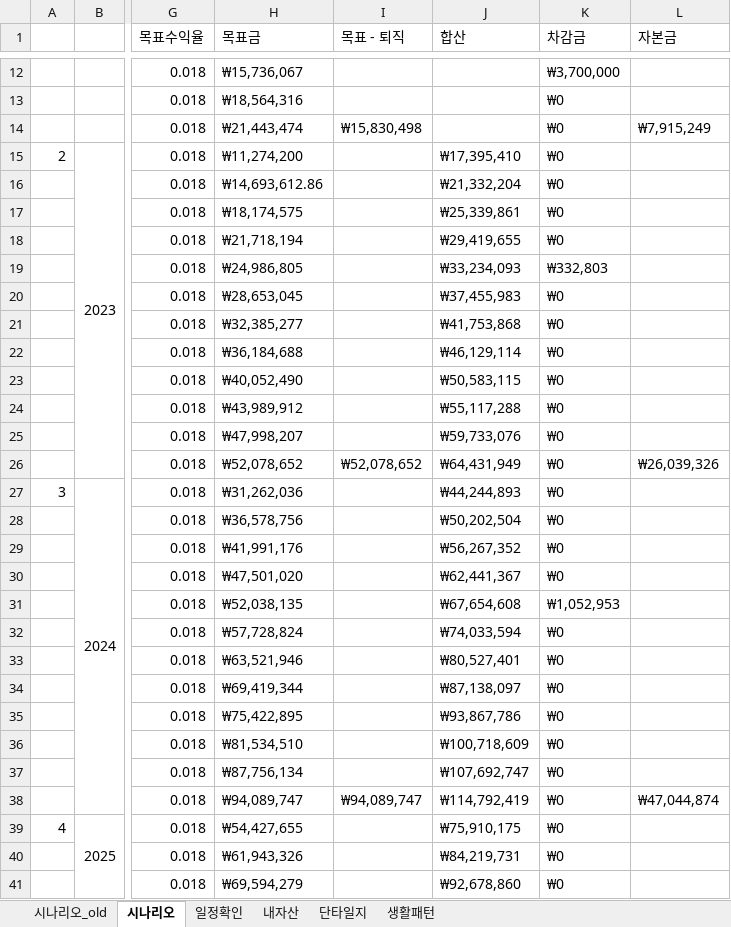
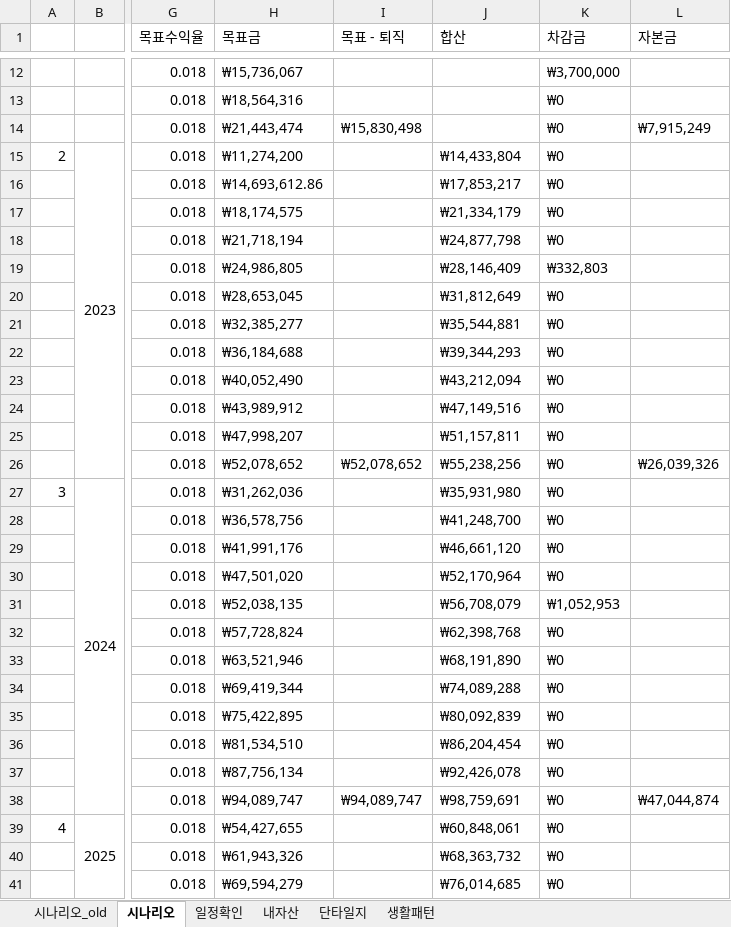
Before and after one commit to sbg613/MyStock, an Excel workbook: 개인목표.xlsx, sheet 시나리오, drawn as a sheet; only a part is shown, gaps mark what is left out; values as stored, in another font and other column widths than the file's, no cell formats; the diff covers the shown part only; the diff names each change by its address in the sheet, - before the commit and + after, or states it on an @@ line.

Commit message:
오류수정

```diff
--- a/개인목표.xlsx (sheet 시나리오)
+++ b/개인목표.xlsx (sheet 시나리오)
-J15 (합산): ₩17,395,410
+J15 (합산): ₩14,433,804
-J16 (합산): ₩21,332,204
+J16 (합산): ₩17,853,217
-J17 (합산): ₩25,339,861
+J17 (합산): ₩21,334,179
-J18 (합산): ₩29,419,655
+J18 (합산): ₩24,877,798
-J19 (합산): ₩33,234,093
+J19 (합산): ₩28,146,409
-J20 (합산): ₩37,455,983
+J20 (합산): ₩31,812,649
-J21 (합산): ₩41,753,868
+J21 (합산): ₩35,544,881
-J22 (합산): ₩46,129,114
+J22 (합산): ₩39,344,293
-J23 (합산): ₩50,583,115
+J23 (합산): ₩43,212,094
-J24 (합산): ₩55,117,288
+J24 (합산): ₩47,149,516
-J25 (합산): ₩59,733,076
+J25 (합산): ₩51,157,811
-J26 (합산): ₩64,431,949
+J26 (합산): ₩55,238,256
-J27 (합산): ₩44,244,893
+J27 (합산): ₩35,931,980
-J28 (합산): ₩50,202,504
+J28 (합산): ₩41,248,700
-J29 (합산): ₩56,267,352
+J29 (합산): ₩46,661,120
-J30 (합산): ₩62,441,367
+J30 (합산): ₩52,170,964
-J31 (합산): ₩67,654,608
+J31 (합산): ₩56,708,079
-J32 (합산): ₩74,033,594
+J32 (합산): ₩62,398,768
-J33 (합산): ₩80,527,401
+J33 (합산): ₩68,191,890
-J34 (합산): ₩87,138,097
+J34 (합산): ₩74,089,288
-J35 (합산): ₩93,867,786
+J35 (합산): ₩80,092,839
-J36 (합산): ₩100,718,609
+J36 (합산): ₩86,204,454
-J37 (합산): ₩107,692,747
+J37 (합산): ₩92,426,078
-J38 (합산): ₩114,792,419
+J38 (합산): ₩98,759,691
-J39 (합산): ₩75,910,175
+J39 (합산): ₩60,848,061
-J40 (합산): ₩84,219,731
+J40 (합산): ₩68,363,732
-J41 (합산): ₩92,678,860
+J41 (합산): ₩76,014,685
```
Also changed, not shown: 153 edited cells elsewhere in this sheet, cell formats.
